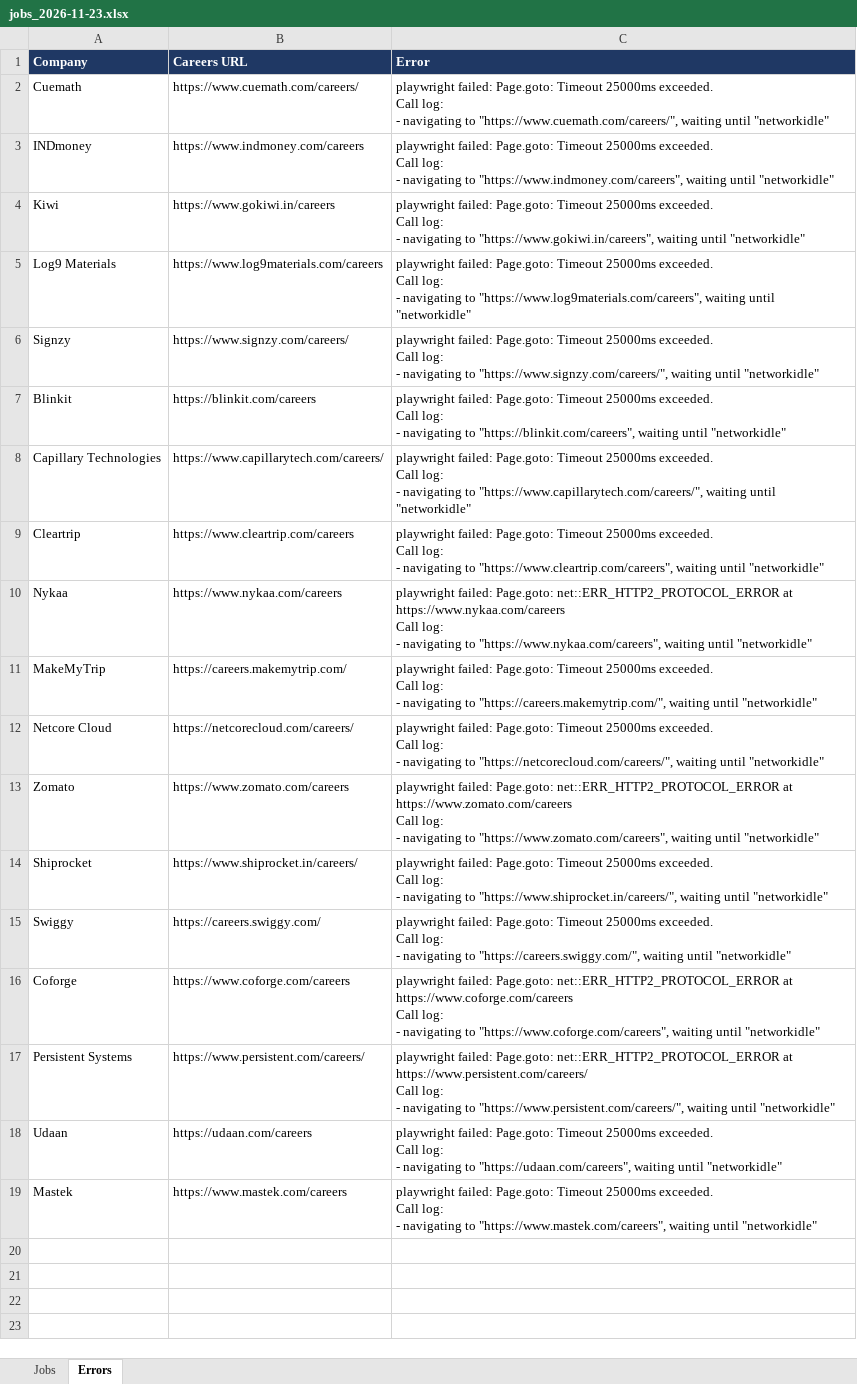
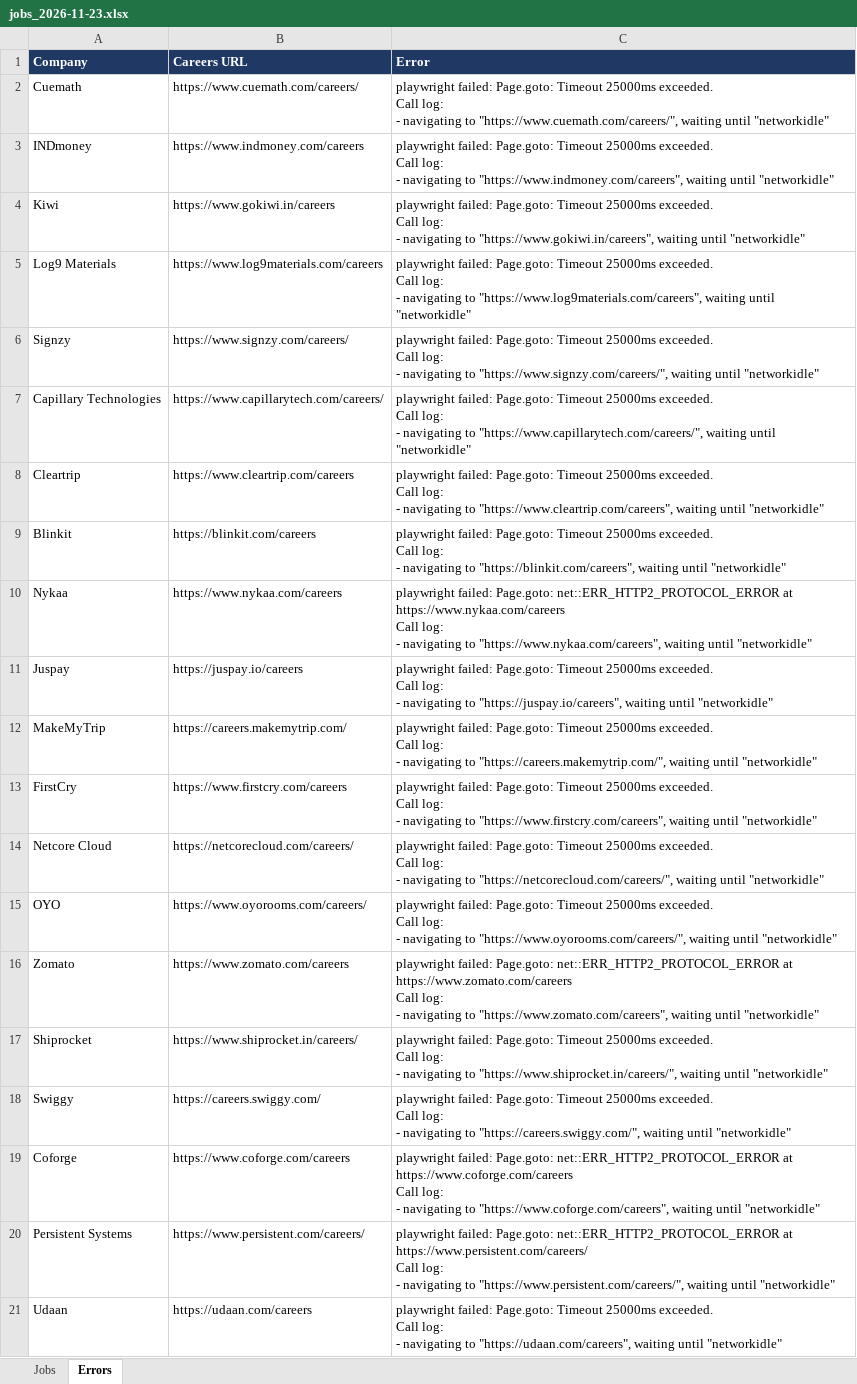
Before and after one commit to Lakshhiitaaa/JobTracker, an Excel workbook: reports/jobs_2026-11-23.xlsx, sheet Errors, drawn as a sheet; only a part is shown; the shorter side is filled out with more unchanged rows; values as stored, in another font and other column widths than the file's, no borders; ↵ is a line break in a cell; the diff names each change by its address in the sheet, - before the commit and + after, or states it on an @@ line.

```diff
--- a/reports/jobs_2026-11-23.xlsx (sheet Errors)
+++ b/reports/jobs_2026-11-23.xlsx (sheet Errors)
@@ row 7 moved to row 9: Blinkit @@
+row 11: Juspay | https://juspay.io/careers | playwright failed: Page.goto: Timeout 25000ms exceeded. ↵ Call log: ↵ - navigating to "https://juspay.io/careers", waiting until "networkidle"
+row 13: FirstCry | https://www.firstcry.com/careers | playwright failed: Page.goto: Timeout 25000ms exceeded. ↵ Call log: ↵ - navigating to "https://www.firstcry.com/careers", waiting until "networkidle"
+row 15: OYO | https://www.oyorooms.com/careers/ | playwright failed: Page.goto: Timeout 25000ms exceeded. ↵ Call log: ↵ - navigating to "https://www.oyorooms.com/careers/", waiting until "networkidle"
```
Also changed, not shown: sheet Jobs, 1 other file.
